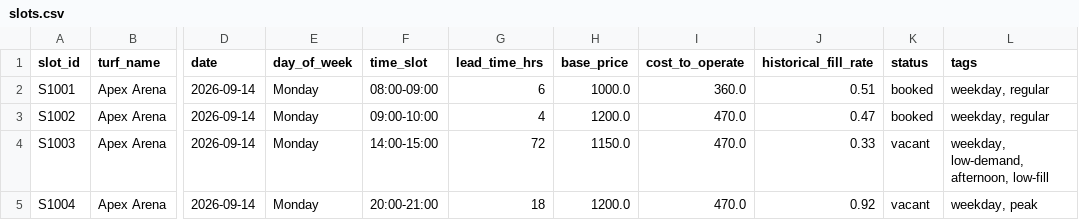
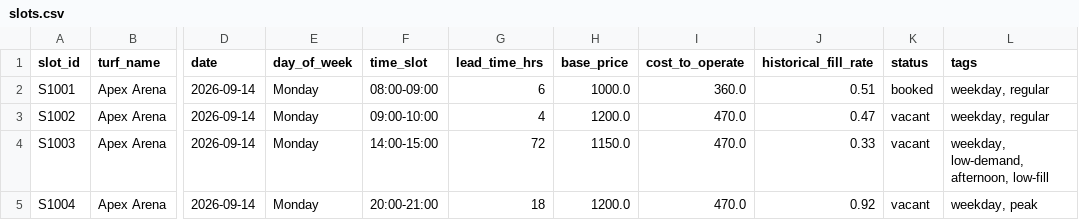
Before and after one commit to AliyaNefrin/cymonic_hackathon, a CSV file: data_layer/slots.csv (was slots.csv), drawn as a sheet; only a part is shown, gaps mark what is left out; the diff names each change by its address in the sheet, - before the commit and + after, or states it on an @@ line.

```diff
--- a/slots.csv
+++ b/data_layer/slots.csv
-K3 (status): booked
+K3 (status): vacant
```
Also changed, not shown: 7 other files.
